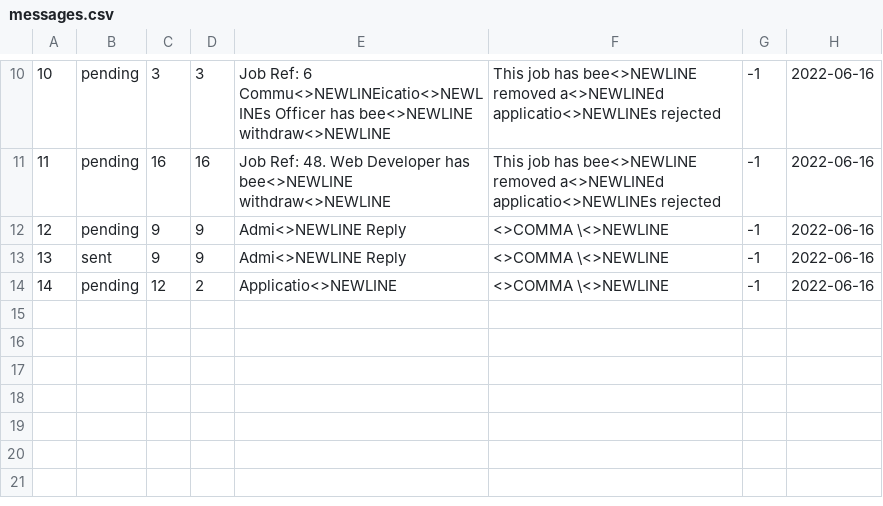
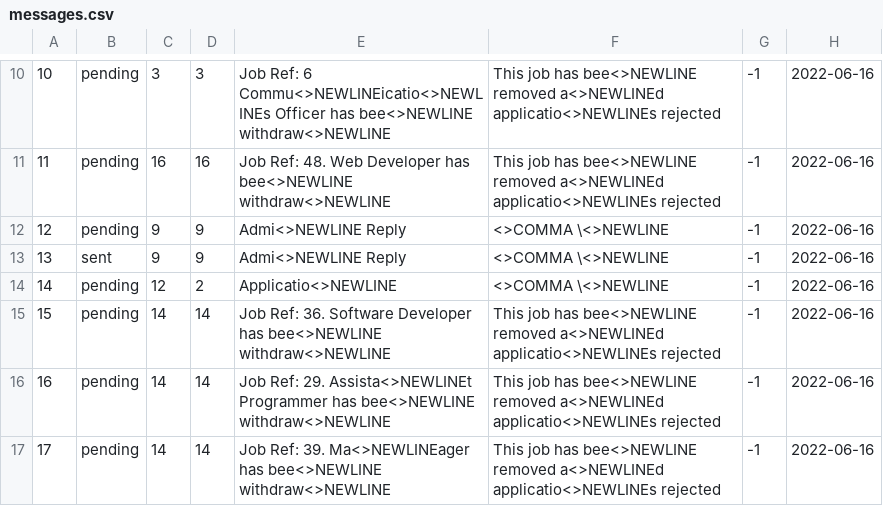
Before and after one commit to namyngu/JobSeekingSystem, a CSV file: messages.csv, drawn as a sheet; only a part is shown, gaps mark what is left out; the diff names each change by its address in the sheet, - before the commit and + after, or states it on an @@ line.

```diff
--- a/messages.csv
+++ b/messages.csv
+row 15: 15 | pending | 14 | 14 | Job Ref: 36. Software Developer has bee<>NEWLINE withdraw<>NEWLINE | This job has bee<>NEWLINE removed a<>NEWLINEd applicatio<>NEWLINEs rejected | -1 | 2022-06-16
+row 16: 16 | pending | 14 | 14 | Job Ref: 29. Assista<>NEWLINEt Programmer has bee<>NEWLINE withdraw<>NEWLINE | This job has bee<>NEWLINE removed a<>NEWLINEd applicatio<>NEWLINEs rejected | -1 | 2022-06-16
+row 17: 17 | pending | 14 | 14 | Job Ref: 39. Ma<>NEWLINEager has bee<>NEWLINE withdraw<>NEWLINE | This job has bee<>NEWLINE removed a<>NEWLINEd applicatio<>NEWLINEs rejected | -1 | 2022-06-16
```
Also changed, not shown: JobCategory.csv, JobList.csv, 2 other files.
